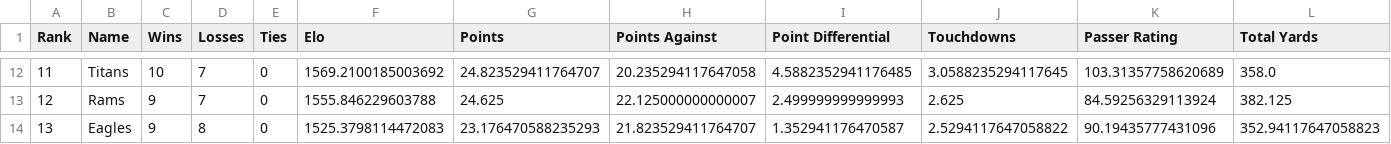
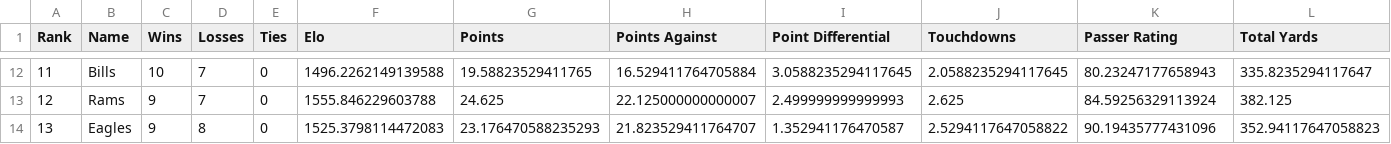
Before and after one commit to crzonca/NFL-Prediction, a CSV file: 2019Ratings/2019Standings.csv, drawn as a sheet; only a part is shown, gaps mark what is left out; the diff covers the shown part only.

```diff
--- a/2019Ratings/2019Standings.csv
+++ b/2019Ratings/2019Standings.csv
@@ -12,2 +12,2 @@ Rank,Name,Wins,Losses,Ties,Elo,Points,Points Against,Point Differential,Touchdow
-11,Titans,10,7,0,1569.2100185003692,24.823529411764707,20.235294117647058,4.5882352941176485,3.0588235294117645,103.31357758620689,358.0
+11,Bills,10,7,0,1496.2262149139588,19.58823529411765,16.529411764705884,3.0588235294117645,2.0588235294117645,80.23247177658943,335.8235294117647
 12,Rams,9,7,0,1555.846229603788,24.625,22.125000000000007,2.499999999999993,2.625,84.59256329113924,382.125
```
Also changed, not shown: 78 edited cells elsewhere in this file, 22 other files.
